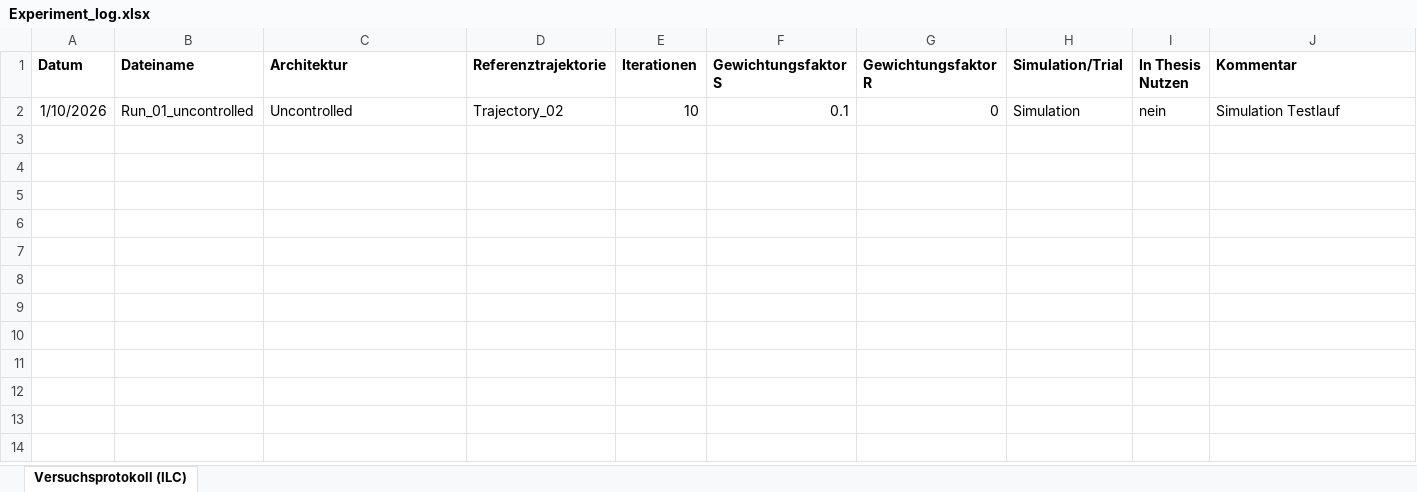
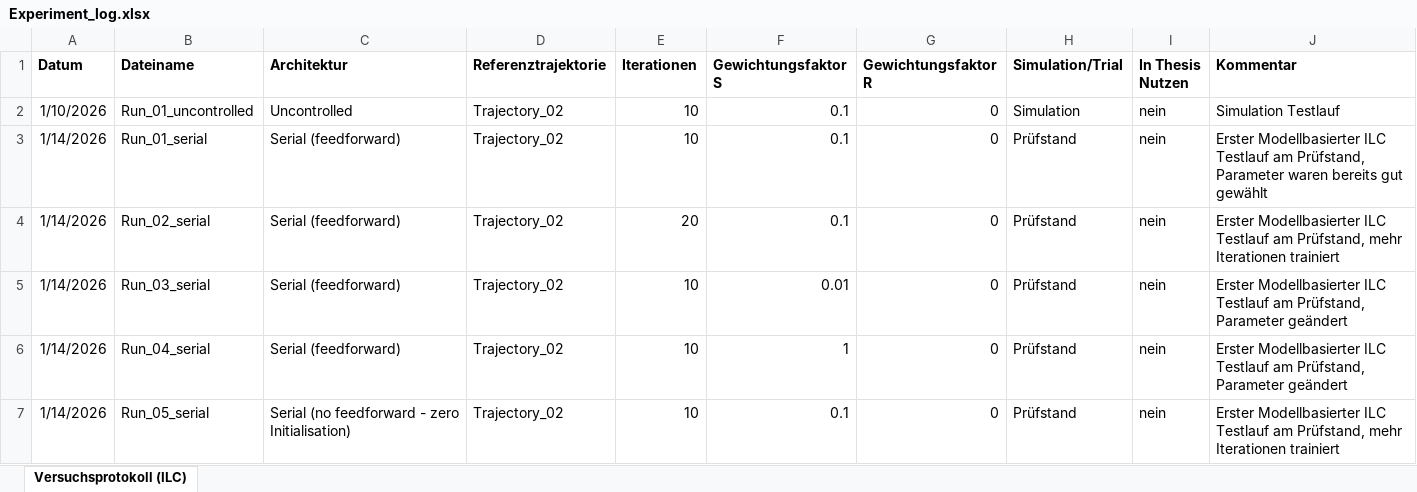
Before and after one commit to Ole-Uphaus/Masterarbeit_AI_MOLE, an Excel workbook: ILC/Test_Bench/Torsion_Oszillator/Experiment_log.xlsx, sheet Versuchsprotokoll (ILC), drawn as a sheet; values as stored, in another font and other column widths than the file's, no borders; table styles not drawn; the diff names each change by its address in the sheet, - before the commit and + after, or states it on an @@ line.

```diff
--- a/ILC/Test_Bench/Torsion_Oszillator/Experiment_log.xlsx (sheet Versuchsprotokoll (ILC))
+++ b/ILC/Test_Bench/Torsion_Oszillator/Experiment_log.xlsx (sheet Versuchsprotokoll (ILC))
+row 3: 1/14/2026 | Run_01_serial | Serial (feedforward) | Trajectory_02 | 10 | 0.1 | 0 | Prüfstand | nein | Erster Modellbasierter ILC Testlauf am Prüfstand, Parameter waren bereits gut gewählt
+row 4: 1/14/2026 | Run_02_serial | Serial (feedforward) | Trajectory_02 | 20 | 0.1 | 0 | Prüfstand | nein | Erster Modellbasierter ILC Testlauf am Prüfstand, mehr Iterationen trainiert
+row 5: 1/14/2026 | Run_03_serial | Serial (feedforward) | Trajectory_02 | 10 | 0.01 | 0 | Prüfstand | nein | Erster Modellbasierter ILC Testlauf am Prüfstand, Parameter geändert
+row 6: 1/14/2026 | Run_04_serial | Serial (feedforward) | Trajectory_02 | 10 | 1 | 0 | Prüfstand | nein | Erster Modellbasierter ILC Testlauf am Prüfstand, Parameter geändert
+row 7: 1/14/2026 | Run_05_serial | Serial (no feedforward - zero Initialisation) | Trajectory_02 | 10 | 0.1 | 0 | Prüfstand | nein | Erster Modellbasierter ILC Testlauf am Prüfstand, mehr Iterationen trainiert
```
Also changed, not shown: AI_MOLE/Test_Bench/Torsion_Oszillator/Experiment_log.xlsx.
